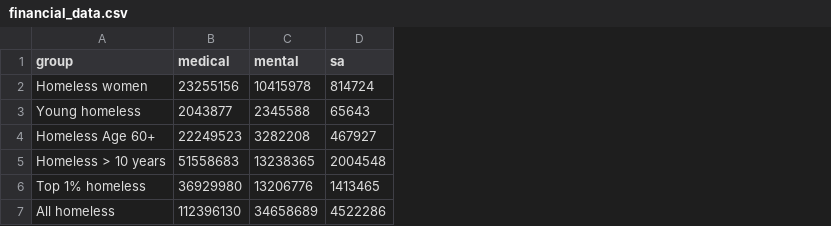
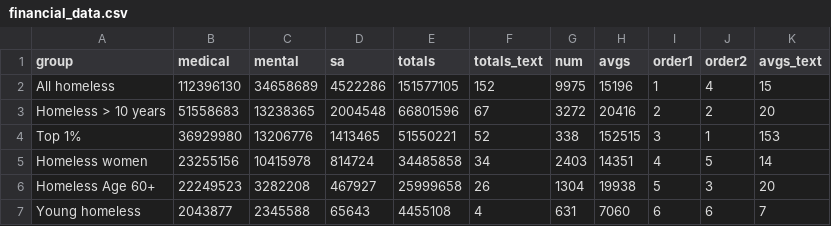
Before and after one commit to sfchronicle/homelessness, a CSV file: data/financial_data.csv, drawn as a sheet; removed rows and columns are numbered as before the commit, all else as after; the diff names each change by its address in the sheet, - before the commit and + after, or states it on an @@ line.

```diff
--- a/data/financial_data.csv
+++ b/data/financial_data.csv
+column E (totals), row 5: 34485858; row 7: 4455108
+column F (totals_text), row 5: 34; row 7: 4
+column G (num), row 5: 2403; row 7: 631
+column H (avgs), row 5: 14351; row 7: 7060
+column I (order1), row 5: 4; row 7: 6
+column J (order2), row 5: 5; row 7: 6
+column K (avgs_text), row 5: 14; row 7: 7
@@ row 7 moved to row 2: All homeless @@
@@ row 5 moved to row 3: Homeless > 10 years @@
+row 4: Top 1% | 36929980 | 13206776 | 1413465 | 51550221 | 52 | 338 | 152515 | 3 | 1 | 153
@@ row 4 moved to row 6: Homeless Age 60+ @@
-row 6: Top 1% homeless | 36929980 | 13206776 | 1413465
```
Also changed, not shown: 11 other files.
